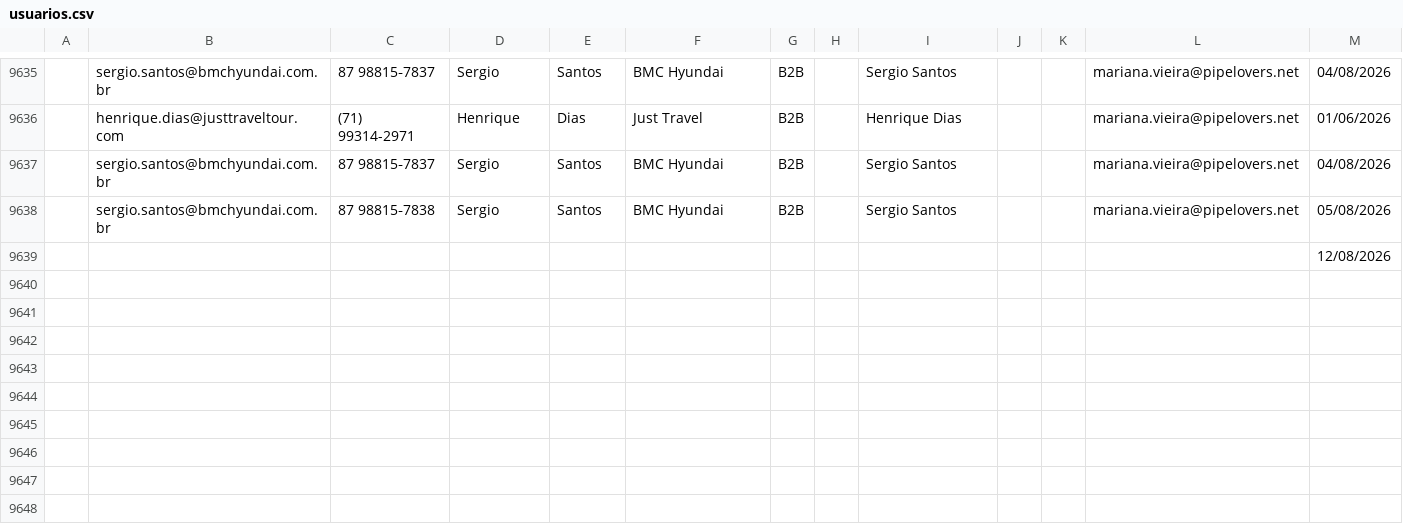
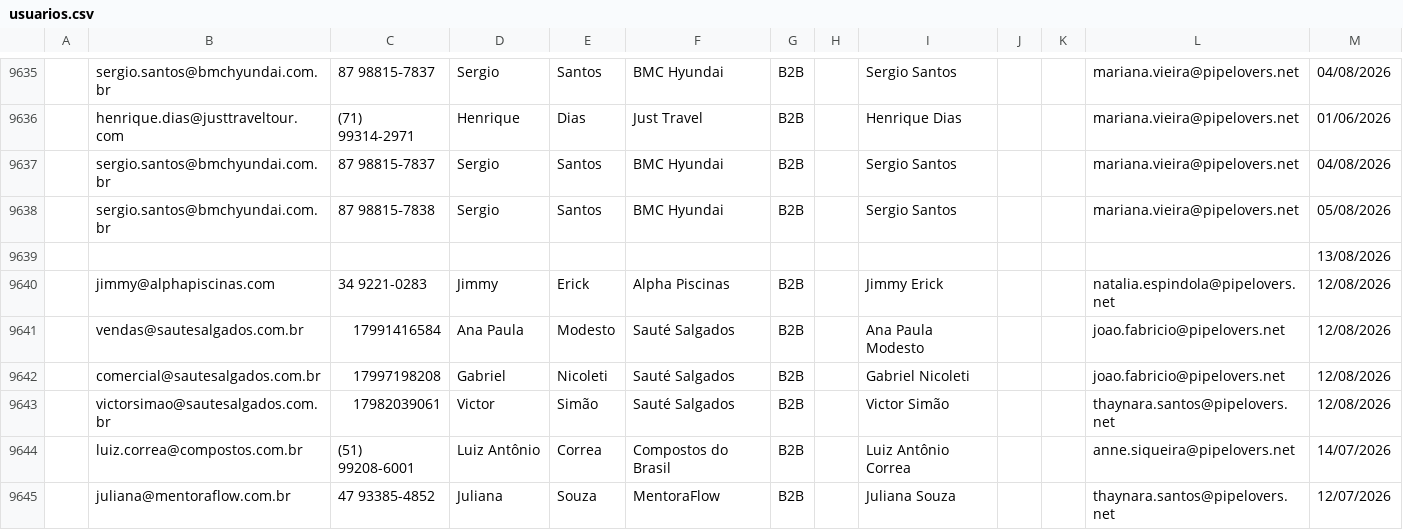
Before and after one commit to guiweissbock-cpu/pipelovers-engajamento, a CSV file: usuarios.csv, drawn as a sheet; only a part is shown, gaps mark what is left out; the diff covers the shown part only; the diff names each change by its address in the sheet, - before the commit and + after, or states it on an @@ line.

```diff
--- a/usuarios.csv
+++ b/usuarios.csv
-M9639: 12/08/2026
+M9639: 13/08/2026
+row 9640:  | jimmy@alphapiscinas.com | 34 9221-0283 | Jimmy | Erick | Alpha Piscinas | B2B |  | Jimmy Erick |  |  | natalia.espindola@pipelovers.net | 12/08/2026
+row 9641:  | vendas@sautesalgados.com.br | 17991416584 | Ana Paula | Modesto | Sauté Salgados | B2B |  | Ana Paula Modesto |  |  | joao.fabricio@pipelovers.net | 12/08/2026
+row 9642:  | comercial@sautesalgados.com.br | 17997198208 | Gabriel | Nicoleti | Sauté Salgados | B2B |  | Gabriel Nicoleti |  |  | joao.fabricio@pipelovers.net | 12/08/2026
+row 9643:  | victorsimao@sautesalgados.com.br | 17982039061 | Victor | Simão | Sauté Salgados | B2B |  | Victor Simão |  |  | thaynara.santos@pipelovers.net | 12/08/2026
+row 9644:  | luiz.correa@compostos.com.br | (51) 99208-6001 | Luiz Antônio | Correa | Compostos do Brasil | B2B |  | Luiz Antônio Correa |  |  | anne.siqueira@pipelovers.net | 14/07/2026
+row 9645:  | juliana@mentoraflow.com.br | 47 93385-4852 | Juliana | Souza | MentoraFlow | B2B |  | Juliana Souza |  |  | thaynara.santos@pipelovers.net | 12/07/2026
```
Also changed, not shown: 6 added rows and 8 edited cells elsewhere in this file, clientes.csv, 1 other file.
